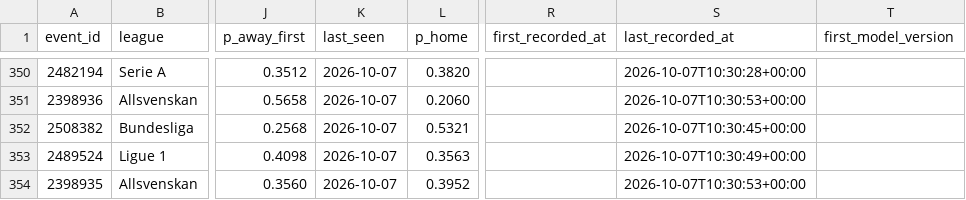
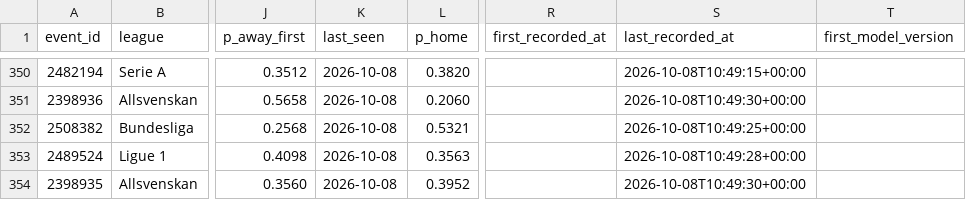
Before and after one commit to AronAlander/footytest, a CSV file: predictions/log.csv, drawn as a sheet; only a part is shown, gaps mark what is left out; the diff covers the shown part only; the diff names each change by its address in the sheet, - before the commit and + after, or states it on an @@ line.

```diff
--- a/predictions/log.csv
+++ b/predictions/log.csv
-K350:K354 (last_seen): 2026-10-07
+K350:K354 (last_seen): 2026-10-08
-S350 (last_recorded_at): 2026-10-07T10:30:28+00:00
+S350 (last_recorded_at): 2026-10-08T10:49:15+00:00
-S351 (last_recorded_at): 2026-10-07T10:30:53+00:00
+S351 (last_recorded_at): 2026-10-08T10:49:30+00:00
-S352 (last_recorded_at): 2026-10-07T10:30:45+00:00
+S352 (last_recorded_at): 2026-10-08T10:49:25+00:00
-S353 (last_recorded_at): 2026-10-07T10:30:49+00:00
+S353 (last_recorded_at): 2026-10-08T10:49:28+00:00
-S354 (last_recorded_at): 2026-10-07T10:30:53+00:00
+S354 (last_recorded_at): 2026-10-08T10:49:30+00:00
```
Also changed, not shown: 108 edited cells elsewhere in this file, 2 other files.
